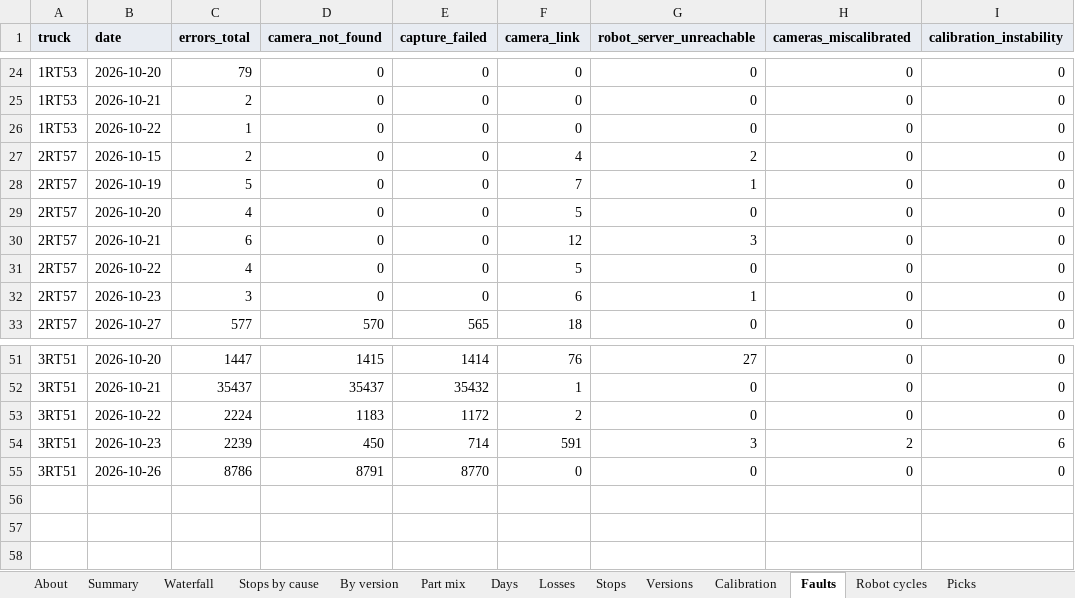
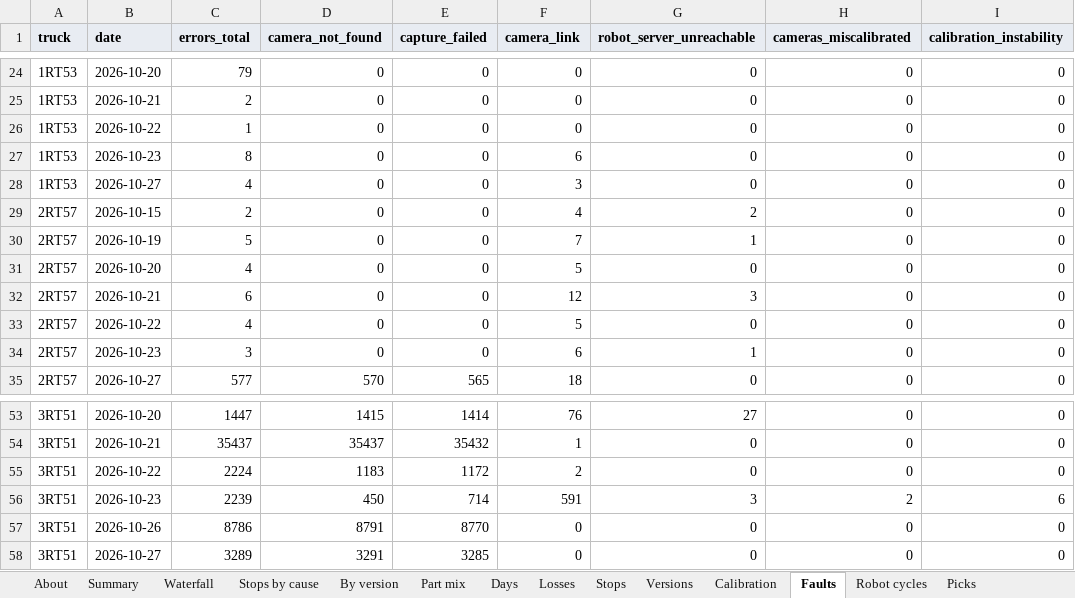
Before and after one commit to cotyc-bbrailtech/RAIV-FLEET-KPI, an Excel workbook: RAIV_Fleet_KPIs.xlsx, sheet Faults, drawn as a sheet; only a part is shown, gaps mark what is left out; values as stored, in another font and other column widths than the file's, no borders; charts and pictures not drawn; the diff names each change by its address in the sheet, - before the commit and + after, or states it on an @@ line.

```diff
--- a/RAIV_Fleet_KPIs.xlsx (sheet Faults)
+++ b/RAIV_Fleet_KPIs.xlsx (sheet Faults)
+row 27: 1RT53 | 2026-10-23 | 8 | 0 | 0 | 6 | 0 | 0 | 0
+row 28: 1RT53 | 2026-10-27 | 4 | 0 | 0 | 3 | 0 | 0 | 0
+row 58: 3RT51 | 2026-10-27 | 3289 | 3291 | 3285 | 0 | 0 | 0 | 0
```
Also changed, not shown: sheet Days, sheet Versions, sheet Summary, sheet By version, sheet About, formulas that keep their value, 1 other file.
